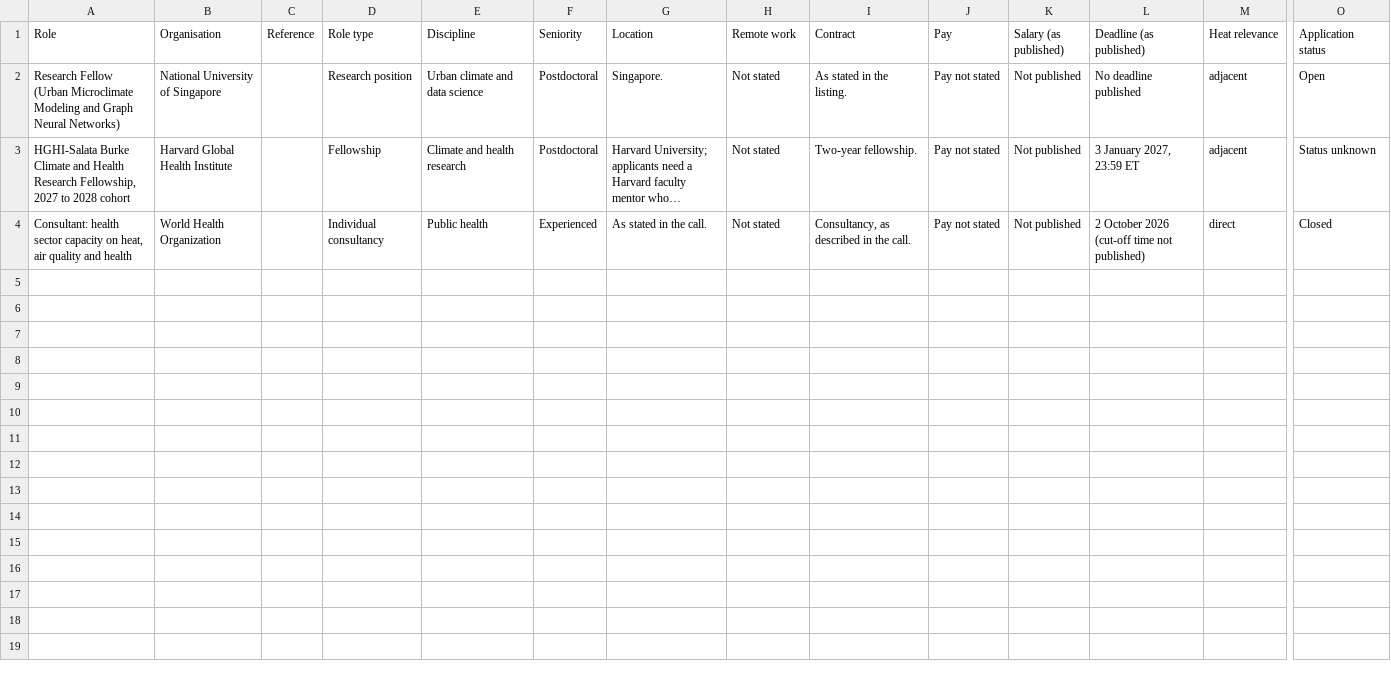
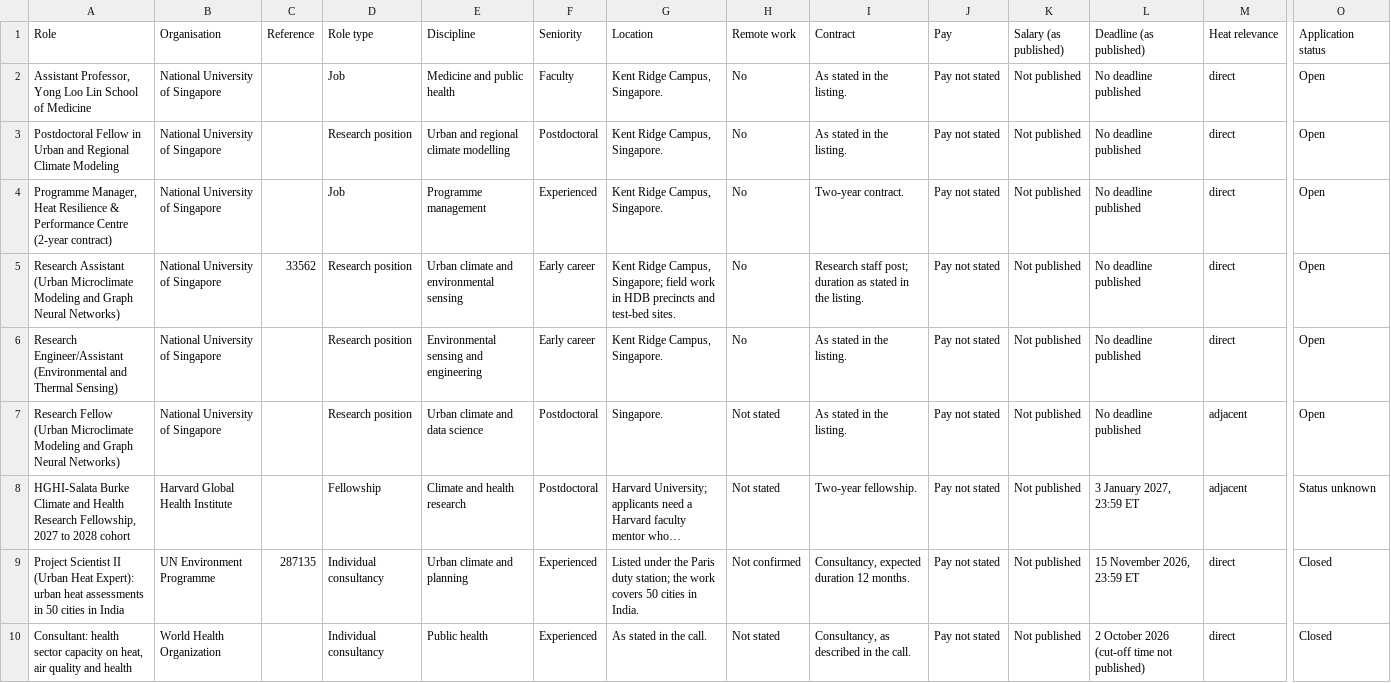
Before and after one commit to arunbh2/beattheheat-asia, a CSV file: heat-economy/data/careers.csv, drawn as a sheet; only a part is shown, gaps mark what is left out; long unchanged cells end in …; rows hold the shown columns only; the diff names each change by its address in the sheet, - before the commit and + after, or states it on an @@ line.

```diff
--- a/heat-economy/data/careers.csv
+++ b/heat-economy/data/careers.csv
+row 2: Assistant Professor, Yong Loo Lin School of Medicine | National University of Singapore |  | Job | Medicine and public health | Faculty | Kent Ridge Campus, Singapore. | No | As stated in the listing. | Pay not stated | Not published | No deadline published | direct | Open
+row 3: Postdoctoral Fellow in Urban and Regional Climate Modeling | National University of Singapore |  | Research position | Urban and regional climate modelling | Postdoctoral | Kent Ridge Campus, Singapore. | No | As stated in the listing. | Pay not stated | Not published | No deadline published | direct | Open
+row 4: Programme Manager, Heat Resilience & Performance Centre (2-year contract) | National University of Singapore |  | Job | Programme management | Experienced | Kent Ridge Campus, Singapore. | No | Two-year contract. | Pay not stated | Not published | No deadline published | direct | Open
+row 5: Research Assistant (Urban Microclimate Modeling and Graph Neural Networks) | National University of Singapore | 33562 | Research position | Urban climate and environmental sensing | Early career | Kent Ridge Campus, Singapore; field work in HDB precincts and test-bed sites. | No | Research staff post; duration as stated in the listing. | Pay not stated | Not published | No deadline published | direct | Open
+row 6: Research Engineer/Assistant (Environmental and Thermal Sensing) | National University of Singapore |  | Research position | Environmental sensing and engineering | Early career | Kent Ridge Campus, Singapore. | No | As stated in the listing. | Pay not stated | Not published | No deadline published | direct | Open
+row 9: Project Scientist II (Urban Heat Expert): urban heat assessments in 50 cities in India | UN Environment Programme | 287135 | Individual consultancy | Urban climate and planning | Experienced | Listed under the Paris duty station; the work covers 50 cities in India. | Not confirmed | Consultancy, expected duration 12 months. | Pay not stated | Not published | 15 November 2026, 23:59 ET | direct | Closed
```
Also changed, not shown: 15 other files.
